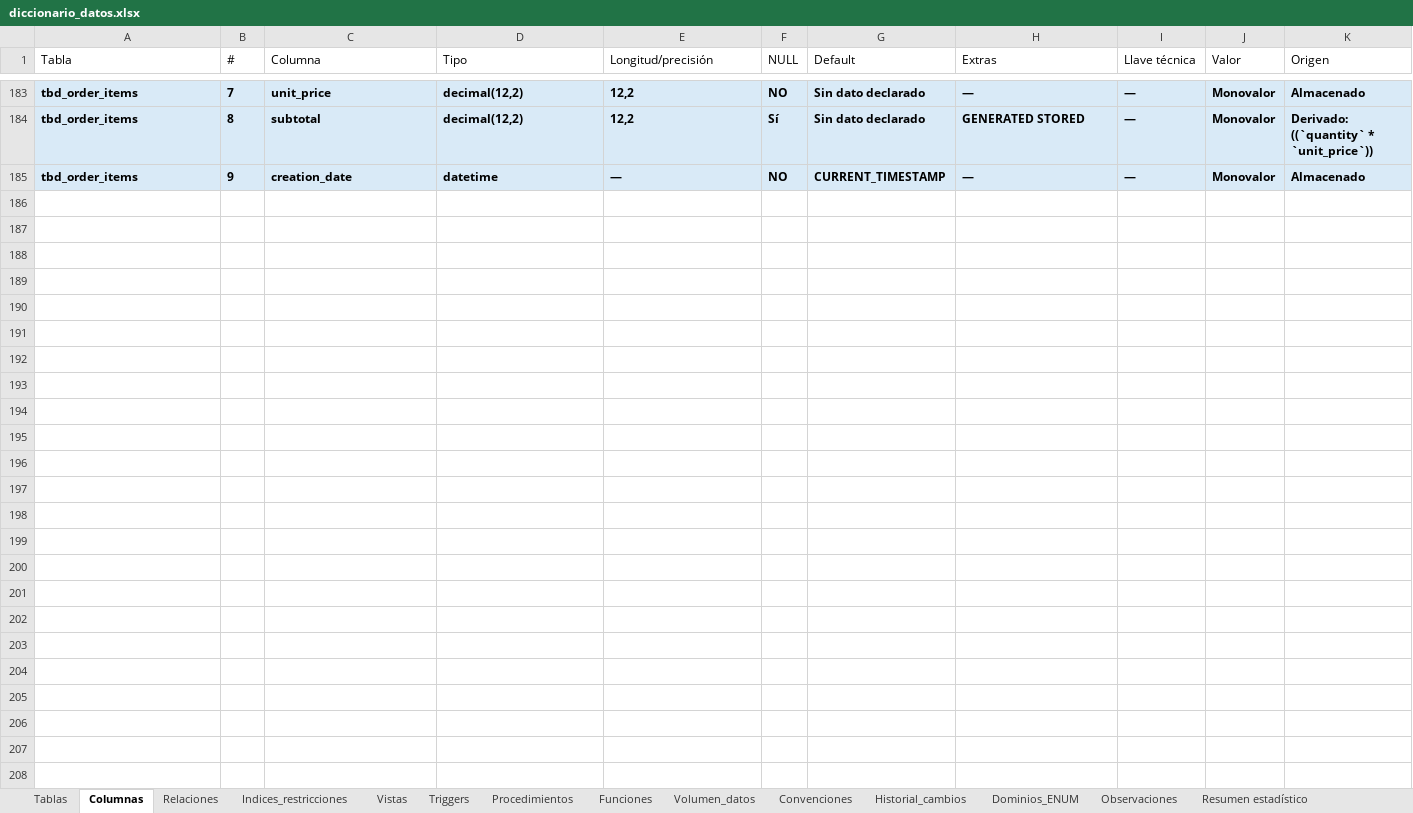
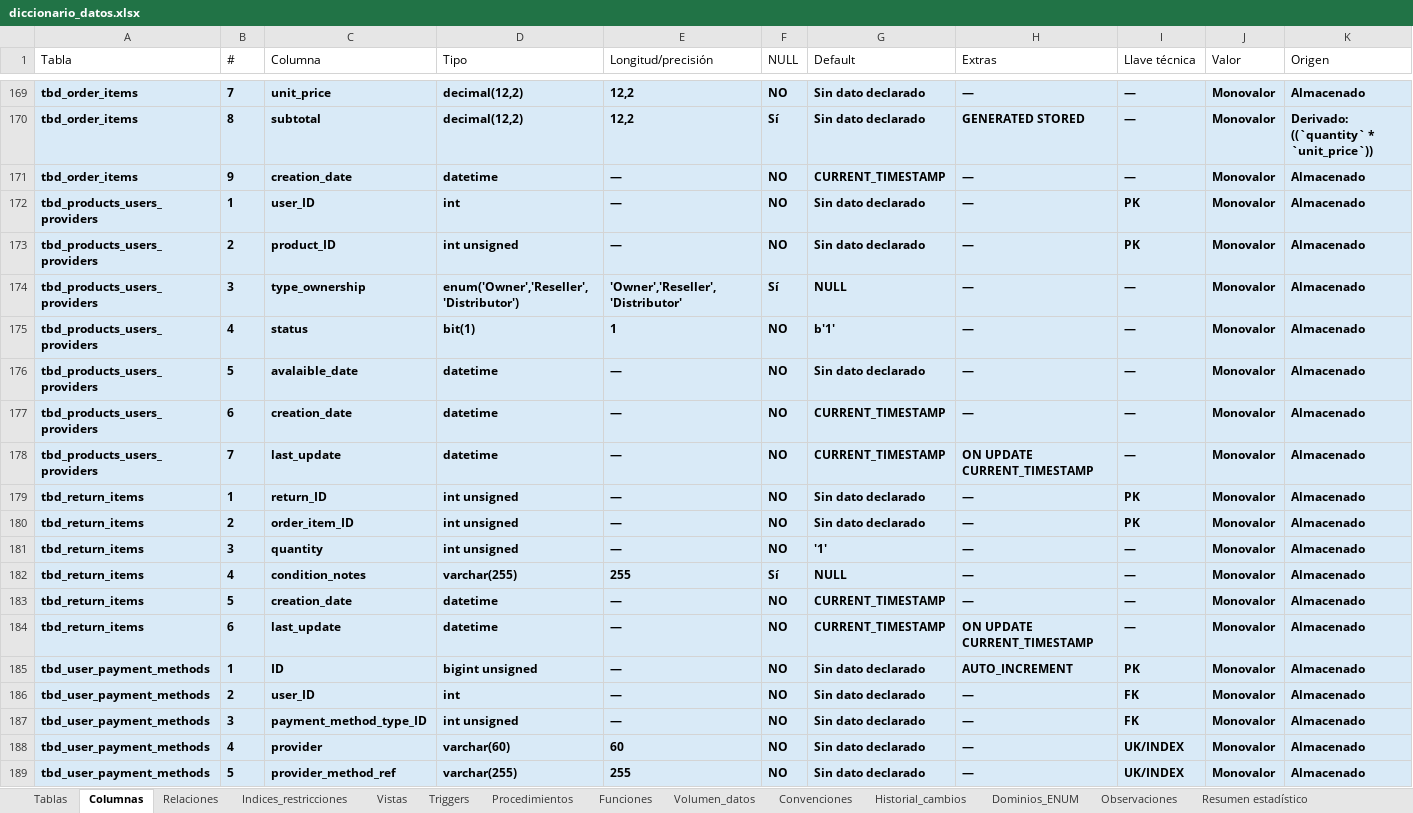
Before and after one commit to 240726-Amaro/Practicas_BDN_240726, an Excel workbook: Practica03/diccionario_datos/diccionario_datos.xlsx, sheet Columnas, drawn as a sheet; only a part is shown, gaps mark what is left out; values as stored, in another font and other column widths than the file's, no borders; rows hold the shown columns only; the diff covers the shown part only; the diff names each change by its address in the sheet, - before the commit and + after, or states it on an @@ line.

Commit message:
Practica03
update:Se actualizo el diagrama de datos

```diff
--- a/Practica03/diccionario_datos/diccionario_datos.xlsx (sheet Columnas)
+++ b/Practica03/diccionario_datos/diccionario_datos.xlsx (sheet Columnas)
+row 172: tbd_products_users_providers | 1 | user_ID | int | — | NO | Sin dato declarado | — | PK | Monovalor | Almacenado
+row 173: tbd_products_users_providers | 2 | product_ID | int unsigned | — | NO | Sin dato declarado | — | PK | Monovalor | Almacenado
+row 174: tbd_products_users_providers | 3 | type_ownership | enum('Owner','Reseller','Distributor') | 'Owner','Reseller','Distributor' | Sí | NULL | — | — | Monovalor | Almacenado
+row 175: tbd_products_users_providers | 4 | status | bit(1) | 1 | NO | b'1' | — | — | Monovalor | Almacenado
+row 176: tbd_products_users_providers | 5 | avalaible_date | datetime | — | NO | Sin dato declarado | — | — | Monovalor | Almacenado
+row 177: tbd_products_users_providers | 6 | creation_date | datetime | — | NO | CURRENT_TIMESTAMP | — | — | Monovalor | Almacenado
+row 178: tbd_products_users_providers | 7 | last_update | datetime | — | NO | CURRENT_TIMESTAMP | ON UPDATE CURRENT_TIMESTAMP | — | Monovalor | Almacenado
+row 179: tbd_return_items | 1 | return_ID | int unsigned | — | NO | Sin dato declarado | — | PK | Monovalor | Almacenado
+row 180: tbd_return_items | 2 | order_item_ID | int unsigned | — | NO | Sin dato declarado | — | PK | Monovalor | Almacenado
+row 181: tbd_return_items | 3 | quantity | int unsigned | — | NO | '1' | — | — | Monovalor | Almacenado
+row 182: tbd_return_items | 4 | condition_notes | varchar(255) | 255 | Sí | NULL | — | — | Monovalor | Almacenado
+row 183: tbd_return_items | 5 | creation_date | datetime | — | NO | CURRENT_TIMESTAMP | — | — | Monovalor | Almacenado
+row 184: tbd_return_items | 6 | last_update | datetime | — | NO | CURRENT_TIMESTAMP | ON UPDATE CURRENT_TIMESTAMP | — | Monovalor | Almacenado
+row 185: tbd_user_payment_methods | 1 | ID | bigint unsigned | — | NO | Sin dato declarado | AUTO_INCREMENT | PK | Monovalor | Almacenado
+row 186: tbd_user_payment_methods | 2 | user_ID | int | — | NO | Sin dato declarado | — | FK | Monovalor | Almacenado
+row 187: tbd_user_payment_methods | 3 | payment_method_type_ID | int unsigned | — | NO | Sin dato declarado | — | FK | Monovalor | Almacenado
+row 188: tbd_user_payment_methods | 4 | provider | varchar(60) | 60 | NO | Sin dato declarado | — | UK/INDEX | Monovalor | Almacenado
+row 189: tbd_user_payment_methods | 5 | provider_method_ref | varchar(255) | 255 | NO | Sin dato declarado | — | UK/INDEX | Monovalor | Almacenado
```
Also changed, not shown: 6 added rows and 14 removed rows elsewhere in this sheet, sheet Indices_restricciones, sheet Tablas, sheet Relaciones, sheet Volumen_datos, sheet Triggers, sheet Resumen estadístico, 3 more sheets, Practica03/docs/descargas/diccionario_datos.xlsx, 12 other files.
